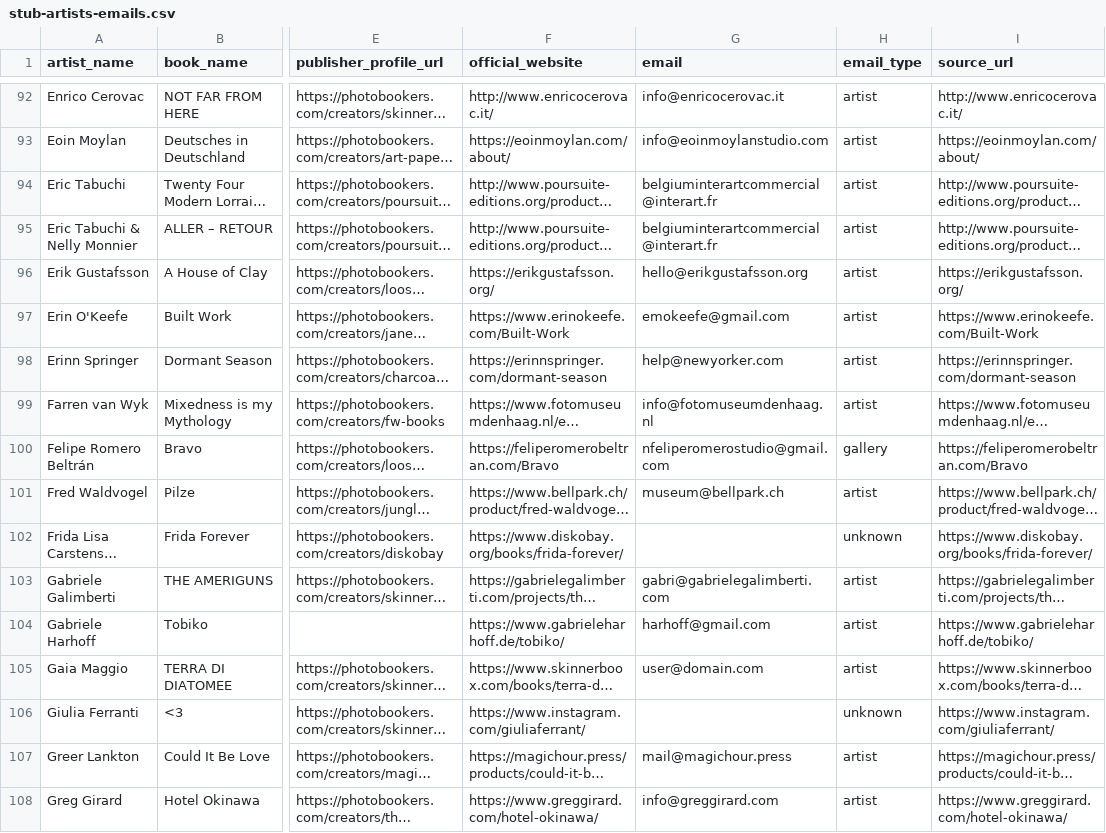
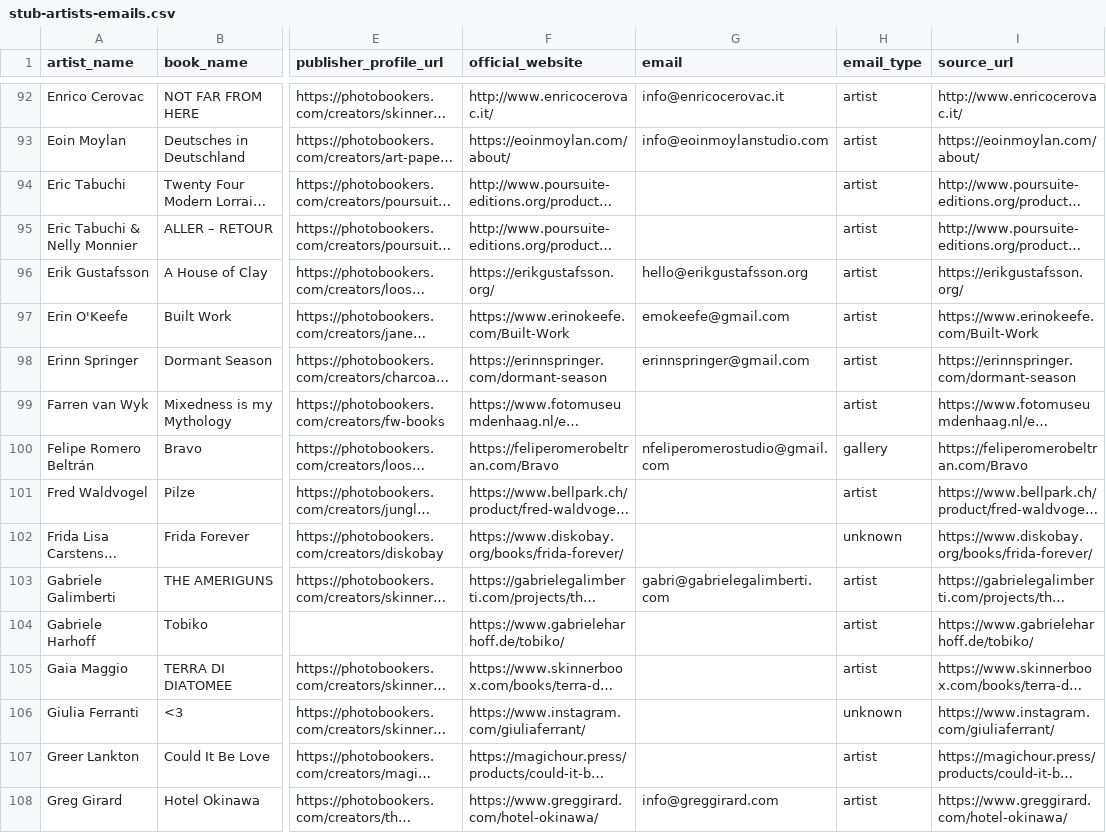
Before and after one commit to eannafreeney/photobookers, a CSV file: tmp/stub-artists-emails.csv, drawn as a sheet; only a part is shown, gaps mark what is left out; long unchanged cells end in …; the diff covers the shown part only; the diff names each change by its address in the sheet, - before the commit and + after, or states it on an @@ line.

```diff
--- a/tmp/stub-artists-emails.csv
+++ b/tmp/stub-artists-emails.csv
-G94:G95 (email): belgiuminterartcommercial@interart.fr
+G94:G95 (email): (empty)
-G98 (email): help@newyorker.com
+G98 (email): erinnspringer@gmail.com
-G99 (email): info@fotomuseumdenhaag.nl
+G99 (email): (empty)
-G101 (email): museum@bellpark.ch
+G101 (email): (empty)
-G104 (email): harhoff@gmail.com
+G104 (email): (empty)
-G105 (email): user@domain.com
+G105 (email): (empty)
-G107 (email): mail@magichour.press
+G107 (email): (empty)
```
Also changed, not shown: 1 removed row and 42 edited cells elsewhere in this file, 3 other files.
